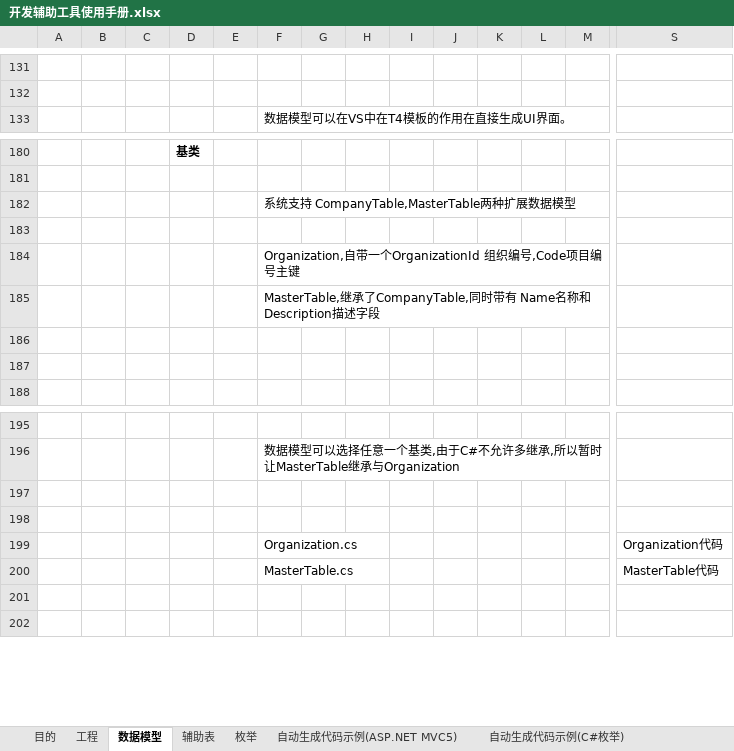
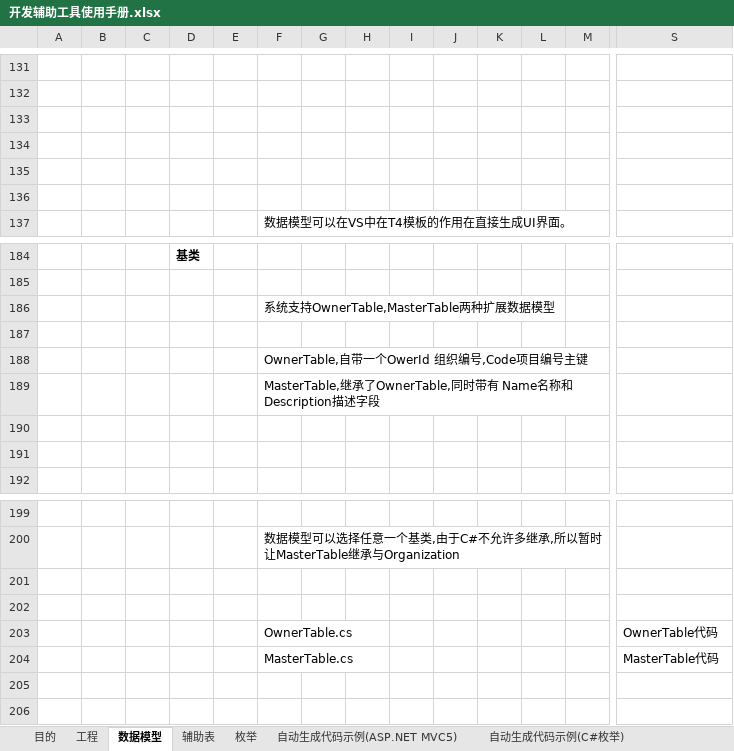
Before and after one commit to magicdict/DominoKit, an Excel workbook: DevKit/Help/开发辅助工具使用手册.xlsx, sheet 数据模型, drawn as a sheet; only a part is shown, gaps mark what is left out; values as stored, in another font and other column widths than the file's, no borders; charts and pictures not drawn; removed rows and columns are numbered as before the commit, all else as after; rows hold the shown columns only; the diff names each change by its address in the sheet, - before the commit and + after, or states it on an @@ line.

Commit message:
增加无特性模式在C#的Entity做成中 CompanyTable -> OwnerTable

```diff
--- a/DevKit/Help/开发辅助工具使用手册.xlsx (sheet 数据模型)
+++ b/DevKit/Help/开发辅助工具使用手册.xlsx (sheet 数据模型)
+row 133: (empty)
+row 134: (empty)
+row 135: (empty)
+row 136: (empty)
-F186: 系统支持 CompanyTable,MasterTable两种扩展数据模型
+F186: 系统支持OwnerTable,MasterTable两种扩展数据模型
-F188: Organization,自带一个OrganizationId 组织编号,Code项目编号主键
+F188: OwnerTable,自带一个OwerId 组织编号,Code项目编号主键
-F189: …承了CompanyTable,同时…
+F189: …承了OwnerTable,同时…
-row 199:  |  |  |  |  | Organization.cs |  |  |  |  |  |  |  | Organization代码
+row 203:  |  |  |  |  | OwnerTable.cs |  |  |  |  |  |  |  | OwnerTable代码
```
Also changed, not shown: sheet 目的, charts or pictures, Common/Template/ModelTemplate.xlsx, 12 other files.
